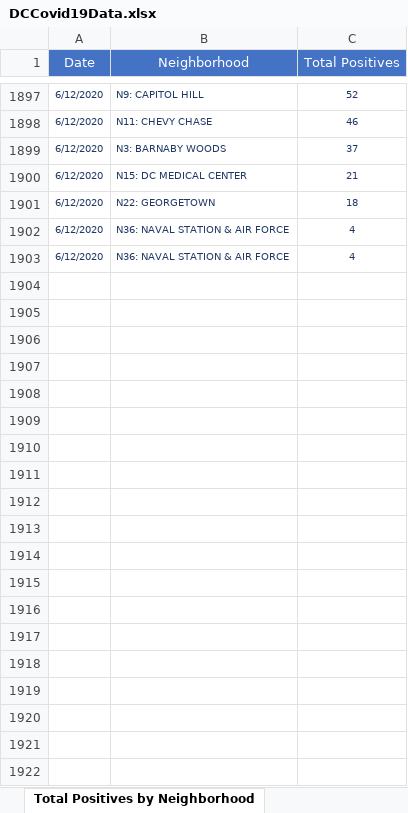
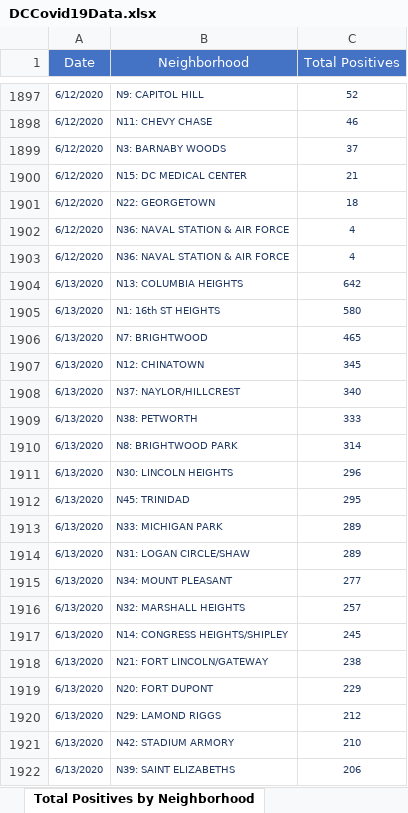
Before and after one commit to anesta95/DMV_Covid-19_Dashboard, an Excel workbook: DCCovid19Data.xlsx, sheet Total Positives by Neighborhood, drawn as a sheet; only a part is shown, gaps mark what is left out; values as stored, in another font and other column widths than the file's, no borders; the diff covers the shown part only; the diff names each change by its address in the sheet, - before the commit and + after, or states it on an @@ line.

```diff
--- a/DCCovid19Data.xlsx (sheet Total Positives by Neighborhood)
+++ b/DCCovid19Data.xlsx (sheet Total Positives by Neighborhood)
+row 1904: 6/13/2020 | N13: COLUMBIA HEIGHTS | 642
+row 1905: 6/13/2020 | N1: 16th ST HEIGHTS | 580
+row 1906: 6/13/2020 | N7: BRIGHTWOOD | 465
+row 1907: 6/13/2020 | N12: CHINATOWN | 345
+row 1908: 6/13/2020 | N37: NAYLOR/HILLCREST | 340
+row 1909: 6/13/2020 | N38: PETWORTH | 333
+row 1910: 6/13/2020 | N8: BRIGHTWOOD PARK | 314
+row 1911: 6/13/2020 | N30: LINCOLN HEIGHTS | 296
+row 1912: 6/13/2020 | N45: TRINIDAD | 295
+row 1913: 6/13/2020 | N33: MICHIGAN PARK | 289
+row 1914: 6/13/2020 | N31: LOGAN CIRCLE/SHAW | 289
+row 1915: 6/13/2020 | N34: MOUNT PLEASANT | 277
+row 1916: 6/13/2020 | N32: MARSHALL HEIGHTS | 257
+row 1917: 6/13/2020 | N14: CONGRESS HEIGHTS/SHIPLEY | 245
+row 1918: 6/13/2020 | N21: FORT LINCOLN/GATEWAY | 238
+row 1919: 6/13/2020 | N20: FORT DUPONT | 229
+row 1920: 6/13/2020 | N29: LAMOND RIGGS | 212
+row 1921: 6/13/2020 | N42: STADIUM ARMORY | 210
+row 1922: 6/13/2020 | N39: SAINT ELIZABETHS | 206
```
Also changed, not shown: 32 added rows elsewhere in this sheet, sheet Total Tests by Neighborhood, sheet Total Cases by Age and Gender, sheet Rates by Age Categories, sheet Age-Adjusted Rate by Ward, sheet Hospital Data, sheet Lives Lost by Race, 5 more sheets, 33 other files.
